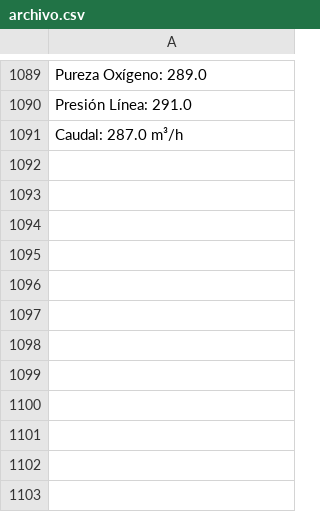
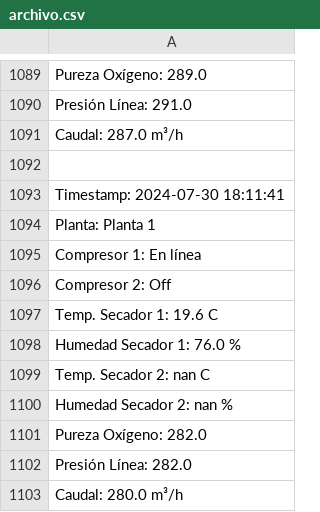
Before and after one commit to Protoski/server, a CSV file: archivo.csv, drawn as a sheet; only a part is shown, gaps mark what is left out.

Commit message:
Actualización de datos desde Arduino

```diff
--- a/archivo.csv
+++ b/archivo.csv
@@ -1091 +1091,13 @@ Presión Línea: 291.0
 Caudal: 287.0 m³/h
+
+Timestamp: 2024-07-30 18:11:41
+Planta: Planta 1
+Compresor 1: En línea
+Compresor 2: Off
+Temp. Secador 1: 19.6 C
+Humedad Secador 1: 76.0 %
+Temp. Secador 2: nan C
+Humedad Secador 2: nan %
+Pureza Oxígeno: 282.0
+Presión Línea: 282.0
+Caudal: 280.0 m³/h
```
